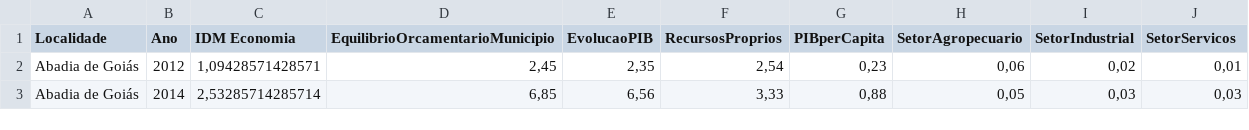
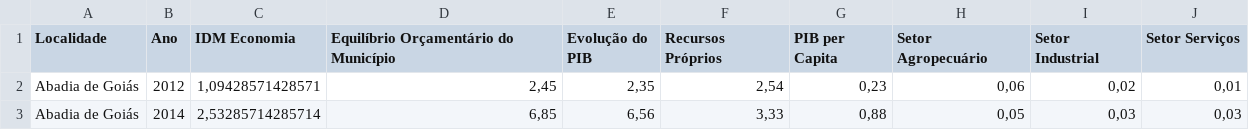
Before and after one commit to supervedovatto/AnexoA, a CSV file: Dados/IDM Economia.csv, drawn as a sheet; only a part is shown.

```diff
--- a/Dados/IDM Economia.csv
+++ b/Dados/IDM Economia.csv
@@ -1,2 +1,2 @@
-Localidade;Ano;IDM Economia;EquilibrioOrcamentarioMunicipio;EvolucaoPIB;RecursosProprios;PIBperCapita;SetorAgropecuario;SetorIndustrial;SetorServicos
+Localidade;Ano;IDM Economia;Equilíbrio Orçamentário do Município;Evolução do PIB;Recursos Próprios;PIB per Capita;Setor Agropecuário;Setor Industrial;Setor Serviços
 Abadia de Goiás;2012;1,09428571428571;2,45;2,35;2,54;0,23;0,06;0,02;0,01
```
Also changed, not shown: Dados/IDM Educação.csv, Dados/IDM Infraestrutura.csv, 4 other files.
